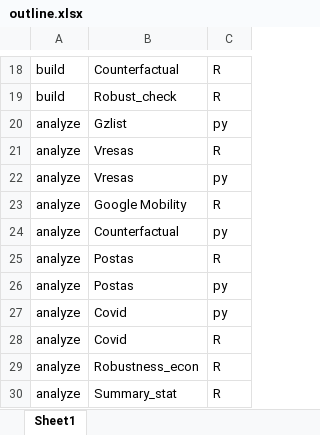
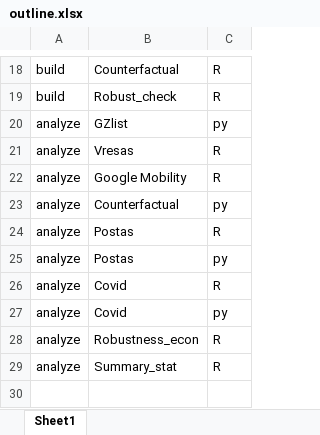
Before and after one commit to jhirota/GZ, an Excel workbook: 01_admin/outline.xlsx, sheet Sheet1, drawn as a sheet; only a part is shown, gaps mark what is left out; values as stored, in another font and other column widths than the file's, no borders; removed rows and columns are numbered as before the commit, all else as after; the diff names each change by its address in the sheet, - before the commit and + after, or states it on an @@ line.

```diff
--- a/01_admin/outline.xlsx (sheet Sheet1)
+++ b/01_admin/outline.xlsx (sheet Sheet1)
-B20: Gzlist
+B20: GZlist
-row 22: analyze | Vresas | py
@@ row 28 moved to row 26: analyze @@
```
Also changed, not shown: 24 other files.
